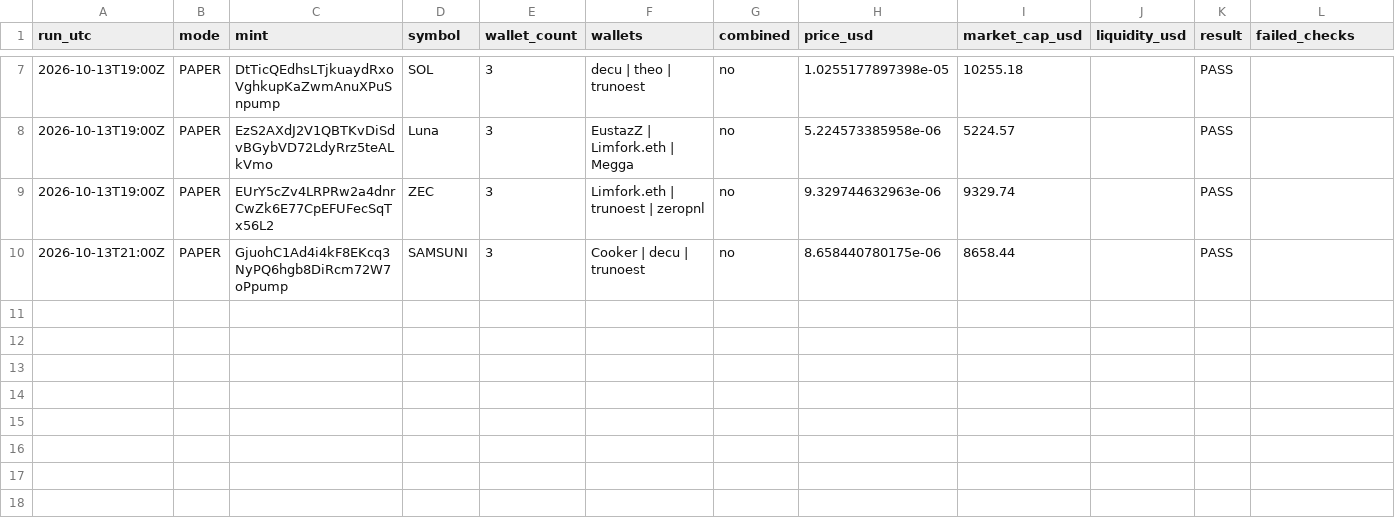
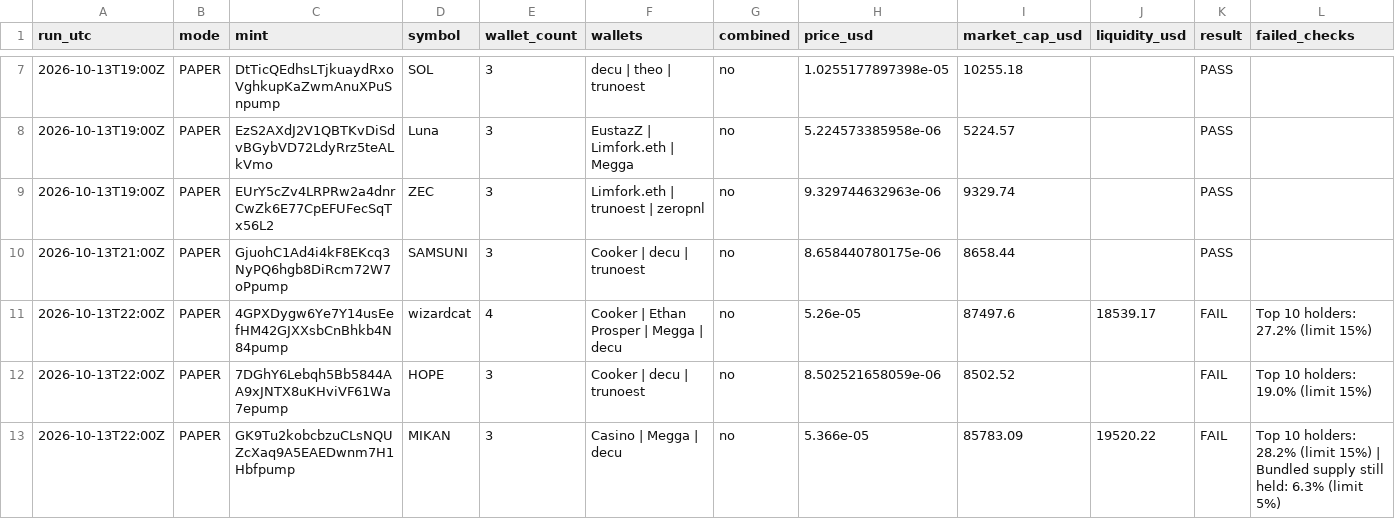
Before and after one commit to sageseid/MemeTrader, a CSV file: data/cluster_signals.csv, drawn as a sheet; only a part is shown, gaps mark what is left out; rows hold the shown columns only; the diff names each change by its address in the sheet, - before the commit and + after, or states it on an @@ line.

```diff
--- a/data/cluster_signals.csv
+++ b/data/cluster_signals.csv
+row 11: 2026-10-13T22:00Z | PAPER | 4GPXDygw6Ye7Y14usEefHM42GJXXsbCnBhkb4N84pump | wizardcat | 4 | Cooker | Ethan Prosper | Megga | decu | no | 5.26e-05 | 87497.6 | 18539.17 | FAIL | Top 10 holders: 27.2% (limit 15%)
+row 12: 2026-10-13T22:00Z | PAPER | 7DGhY6Lebqh5Bb5844AA9xJNTX8uKHviVF61Wa7epump | HOPE | 3 | Cooker | decu | trunoest | no | 8.502521658059e-06 | 8502.52 |  | FAIL | Top 10 holders: 19.0% (limit 15%)
+row 13: 2026-10-13T22:00Z | PAPER | GK9Tu2kobcbzuCLsNQUZcXaq9A5EAEDwnm7H1Hbfpump | MIKAN | 3 | Casino | Megga | decu | no | 5.366e-05 | 85783.09 | 19520.22 | FAIL | Top 10 holders: 28.2% (limit 15%) | Bundled supply still held: 6.3% (limit 5%)
```
Also changed, not shown: data/runs.csv, 1 other file.
